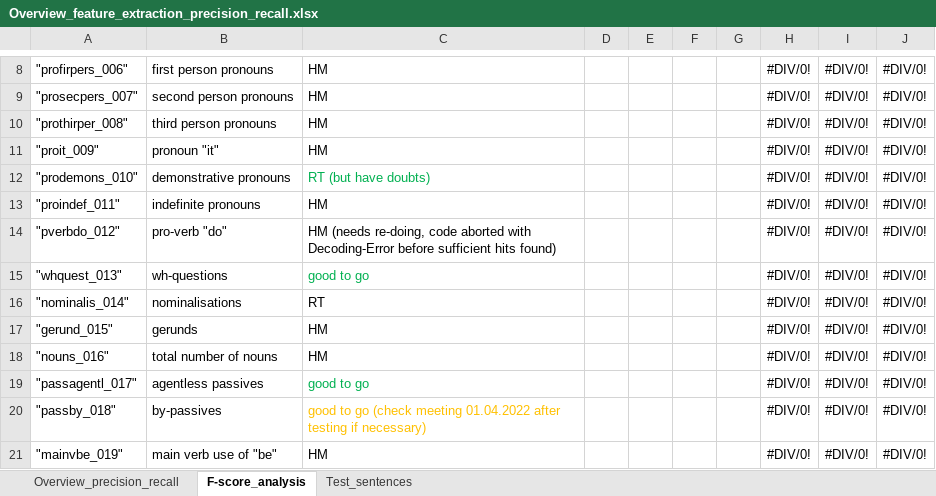
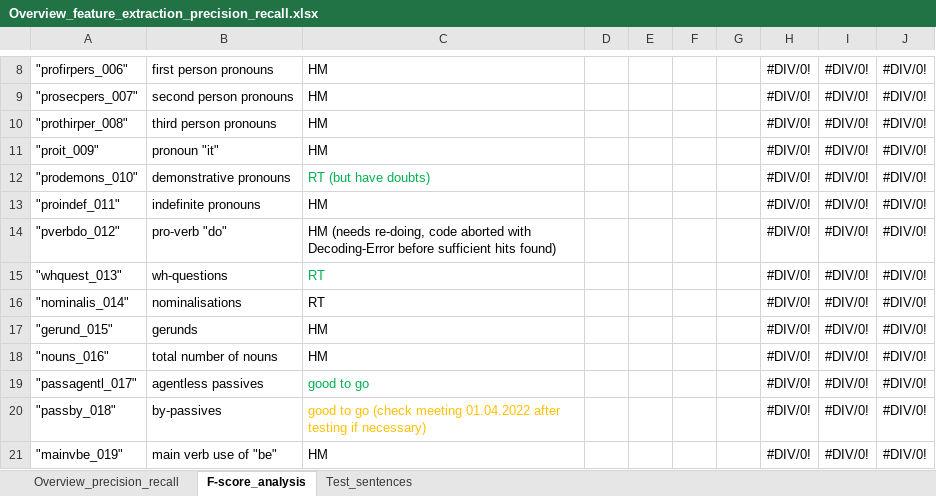
Before and after one commit to PythonGoesReddit/Reddit_MDA, an Excel workbook: Overview_feature_extraction_precision_recall.xlsx, sheet F-score_analysis, drawn as a sheet; only a part is shown, gaps mark what is left out; values as stored, in another font and other column widths than the file's, no borders; the diff names each change by its address in the sheet, - before the commit and + after, or states it on an @@ line.

```diff
--- a/Overview_feature_extraction_precision_recall.xlsx (sheet F-score_analysis)
+++ b/Overview_feature_extraction_precision_recall.xlsx (sheet F-score_analysis)
-C15: good to go
+C15: RT
```
Also changed, not shown: 1 other file.
